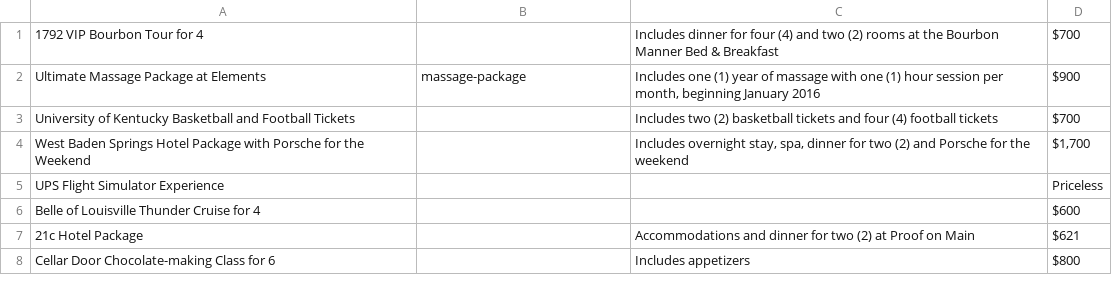
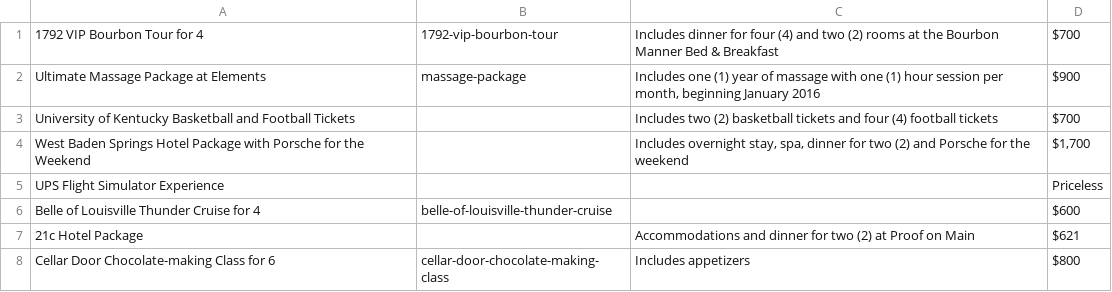
Before and after one commit to bofakya-org/bofakya-org.github.io, a CSV file: data/raffle-items.csv, drawn as a sheet.

```diff
--- a/data/raffle-items.csv
+++ b/data/raffle-items.csv
@@ -1,2 +1,2 @@
-"1792 VIP Bourbon Tour for 4",,"Includes dinner for four (4) and two (2) rooms at the Bourbon Manner Bed & Breakfast","$700"
+"1792 VIP Bourbon Tour for 4","1792-vip-bourbon-tour","Includes dinner for four (4) and two (2) rooms at the Bourbon Manner Bed & Breakfast","$700"
 "Ultimate Massage Package at Elements","massage-package","Includes one (1) year of massage with one (1) hour session per month, beginning January 2016","$900"
@@ -5,4 +5,4 @@
 "UPS Flight Simulator Experience",,"","Priceless"
-"Belle of Louisville Thunder Cruise for 4",,"","$600"
+"Belle of Louisville Thunder Cruise for 4","belle-of-louisville-thunder-cruise","","$600"
 "21c Hotel Package",,"Accommodations and dinner for two (2) at Proof on Main","$621"
-"Cellar Door Chocolate-making Class for 6",,"Includes appetizers","$800"
+"Cellar Door Chocolate-making Class for 6","cellar-door-chocolate-making-class","Includes appetizers","$800"
```
Also changed, not shown: 4 other files.
